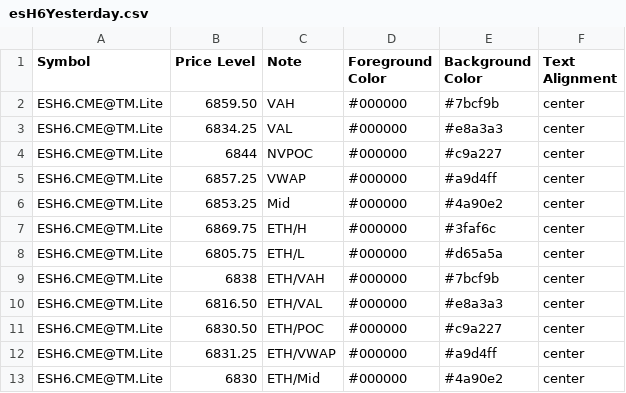
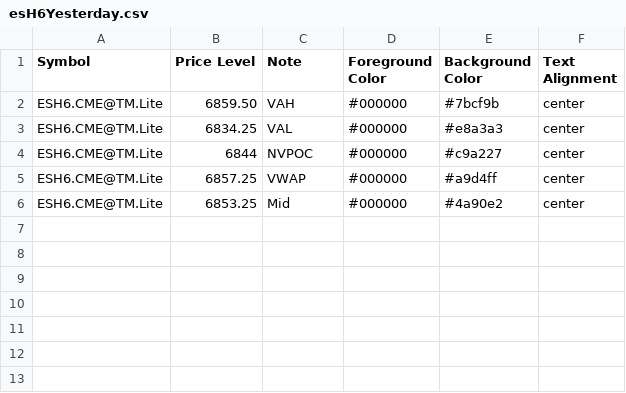
Before and after one commit to heatedtowel/EsCloudNotes, a CSV file: esH6Yesterday.csv, drawn as a sheet; the diff names each change by its address in the sheet, - before the commit and + after, or states it on an @@ line.

Commit message:
Update esH6Yesterday.csv

```diff
--- a/esH6Yesterday.csv
+++ b/esH6Yesterday.csv
-row 7: ESH6.CME@TM.Lite | 6869.75 | ETH/H | #000000 | #3faf6c | center
-row 8: ESH6.CME@TM.Lite | 6805.75 | ETH/L | #000000 | #d65a5a | center
-row 9: ESH6.CME@TM.Lite | 6838 | ETH/VAH | #000000 | #7bcf9b | center
-row 10: ESH6.CME@TM.Lite | 6816.50 | ETH/VAL | #000000 | #e8a3a3 | center
-row 11: ESH6.CME@TM.Lite | 6830.50 | ETH/POC | #000000 | #c9a227 | center
-row 12: ESH6.CME@TM.Lite | 6831.25 | ETH/VWAP | #000000 | #a9d4ff | center
-row 13: ESH6.CME@TM.Lite | 6830 | ETH/Mid | #000000 | #4a90e2 | center
```
